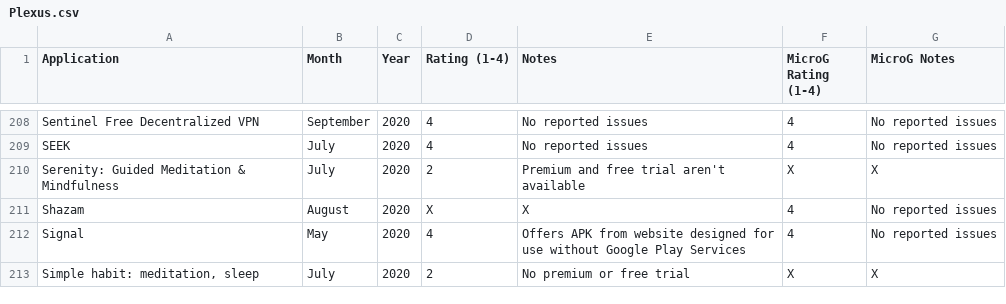
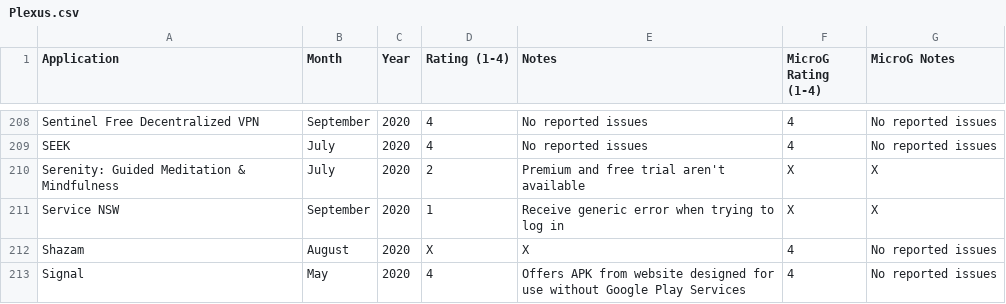
Before and after one commit to techlore/plexus, a CSV file: src/data/Plexus.csv, drawn as a sheet; only a part is shown, gaps mark what is left out; the shorter side is filled out with more unchanged rows; the diff names each change by its address in the sheet, - before the commit and + after, or states it on an @@ line.

Commit message:
Added Service NSW (#52)

```diff
--- a/src/data/Plexus.csv
+++ b/src/data/Plexus.csv
+row 211: Service NSW | September | 2020 | 1 | Receive generic error when trying to log in | X | X
```
